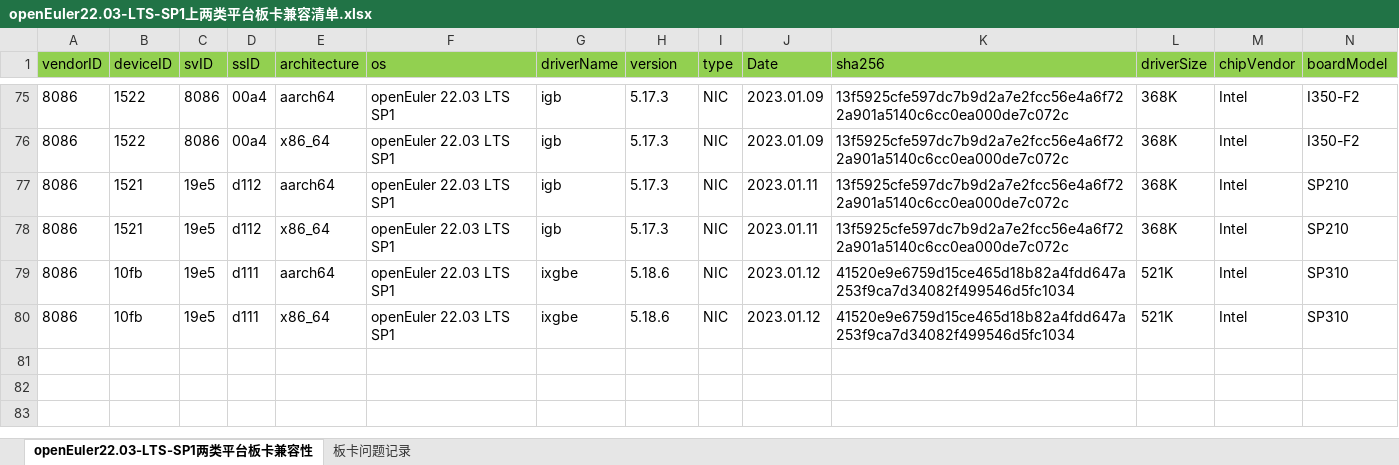
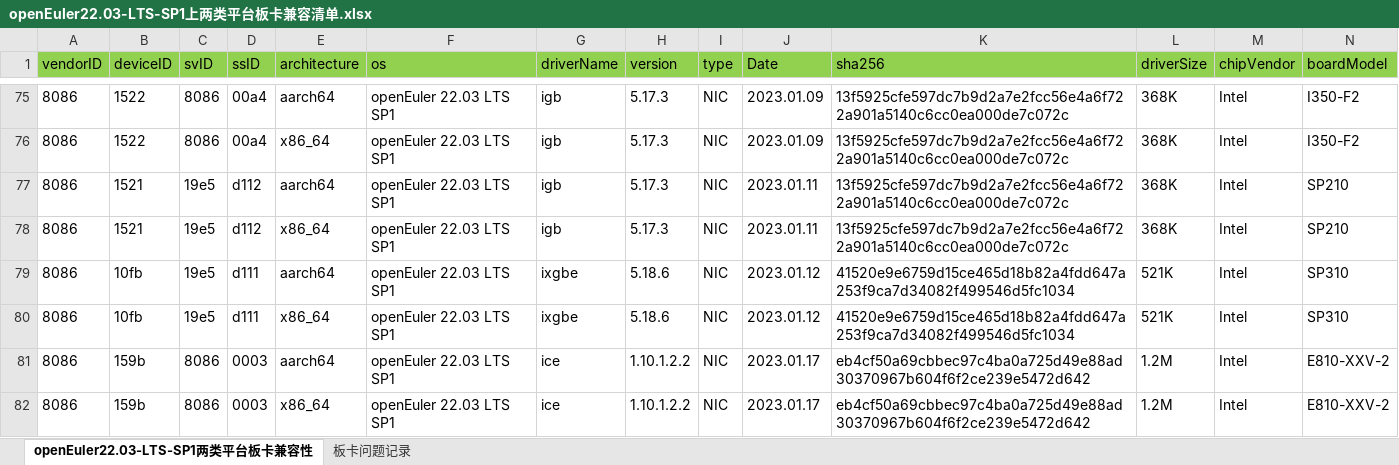
Before and after one commit to tttomorrow/euler-portal, an Excel workbook: data/compatibility/openEuler22.03-LTS-SP1上两类平台板卡兼容清单.xlsx, sheet openEuler22.03-LTS-SP1两类平台板卡兼容性, drawn as a sheet; only a part is shown, gaps mark what is left out; values as stored, in another font and other column widths than the file's, no borders; rows hold the shown columns only; the diff names each change by its address in the sheet, - before the commit and + after, or states it on an @@ line.

```diff
--- a/data/compatibility/openEuler22.03-LTS-SP1上两类平台板卡兼容清单.xlsx (sheet openEuler22.03-LTS-SP1两类平台板卡兼容性)
+++ b/data/compatibility/openEuler22.03-LTS-SP1上两类平台板卡兼容清单.xlsx (sheet openEuler22.03-LTS-SP1两类平台板卡兼容性)
+row 81: 8086 | 159b | 8086 | 0003 | aarch64 | openEuler 22.03 LTS SP1 | ice | 1.10.1.2.2 | NIC | 2023.01.17 | eb4cf50a69cbbec97c4ba0a725d49e88ad30370967b604f6f2ce239e5472d642 | 1.2M | Intel | E810-XXV-2
+row 82: 8086 | 159b | 8086 | 0003 | x86_64 | openEuler 22.03 LTS SP1 | ice | 1.10.1.2.2 | NIC | 2023.01.17 | eb4cf50a69cbbec97c4ba0a725d49e88ad30370967b604f6f2ce239e5472d642 | 1.2M | Intel | E810-XXV-2
```
Also changed, not shown: 2 other files.
